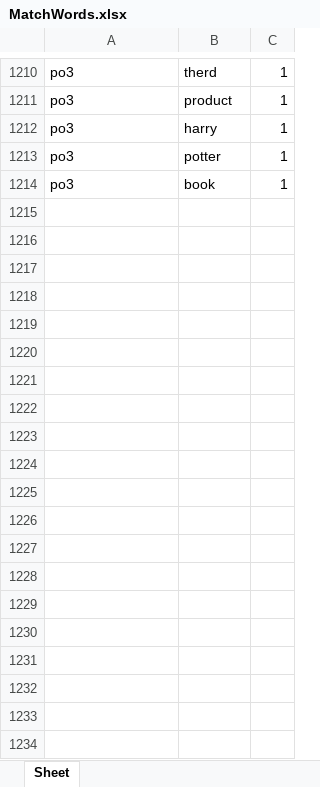
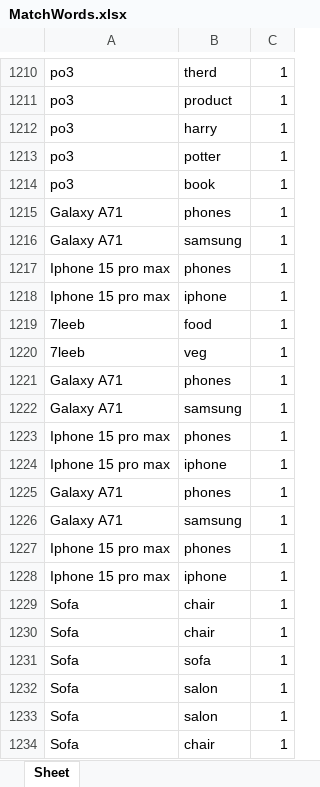
Before and after one commit to AmeenKassem/WorkShop, an Excel workbook: AI-Search-API/MatchWords.xlsx, sheet Sheet, drawn as a sheet; only a part is shown, gaps mark what is left out; values as stored, in another font and other column widths than the file's, no borders; the diff covers the shown part only; the diff names each change by its address in the sheet, - before the commit and + after, or states it on an @@ line.

```diff
--- a/AI-Search-API/MatchWords.xlsx (sheet Sheet)
+++ b/AI-Search-API/MatchWords.xlsx (sheet Sheet)
+row 1215: Galaxy A71 | phones | 1
+row 1216: Galaxy A71 | samsung | 1
+row 1217: Iphone 15 pro max | phones | 1
+row 1218: Iphone 15 pro max | iphone | 1
+row 1219: 7leeb | food | 1
+row 1220: 7leeb | veg | 1
+row 1221: Galaxy A71 | phones | 1
+row 1222: Galaxy A71 | samsung | 1
+row 1223: Iphone 15 pro max | phones | 1
+row 1224: Iphone 15 pro max | iphone | 1
+row 1225: Galaxy A71 | phones | 1
+row 1226: Galaxy A71 | samsung | 1
+row 1227: Iphone 15 pro max | phones | 1
+row 1228: Iphone 15 pro max | iphone | 1
+row 1229: Sofa | chair | 1
+row 1230: Sofa | chair | 1
+row 1231: Sofa | sofa | 1
+row 1232: Sofa | salon | 1
+row 1233: Sofa | salon | 1
+row 1234: Sofa | chair | 1
```
Also changed, not shown: 176 added rows elsewhere in this sheet, 6 other files.
